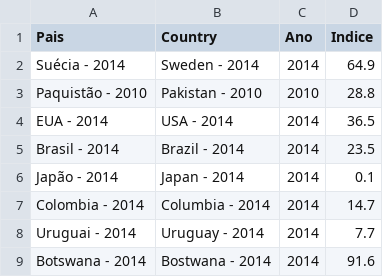
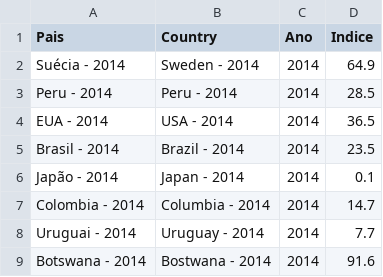
Before and after one commit to RobStelling/estupro, a CSV file: csv/indicePaises.csv, drawn as a sheet; removed rows and columns are numbered as before the commit, all else as after; the diff names each change by its address in the sheet, - before the commit and + after, or states it on an @@ line.

```diff
--- a/csv/indicePaises.csv
+++ b/csv/indicePaises.csv
-row 3: Paquistão - 2010 | Pakistan - 2010 | 2010 | 28.8
+row 3: Peru - 2014 | Peru - 2014 | 2014 | 28.5
```
Also changed, not shown: csv/ROcorrencias-2016.csv, temp/populacaoRio.csv, 21 other files.
